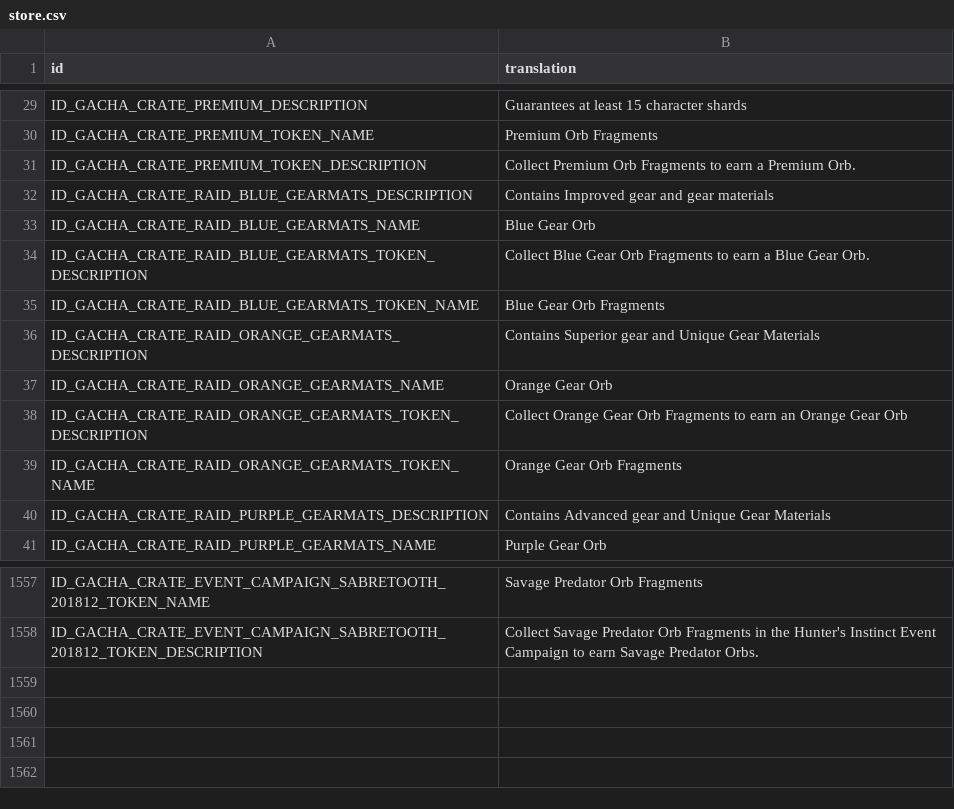
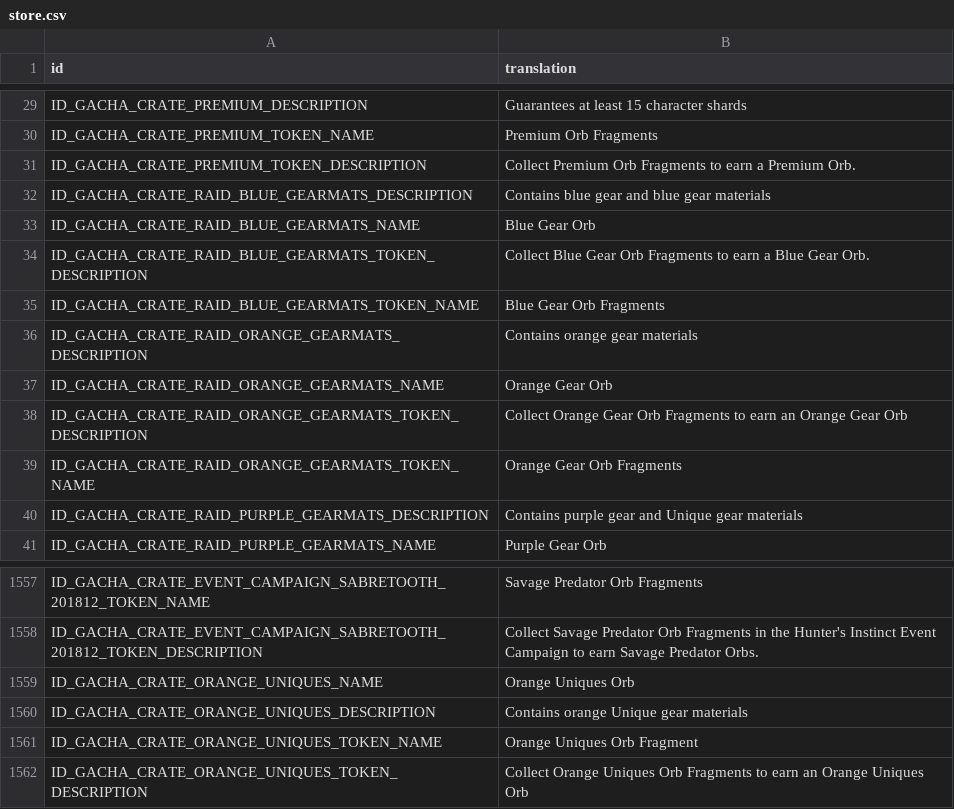
Before and after one commit to knight2269/msf, a CSV file: Config/m3localization/store.csv, drawn as a sheet; only a part is shown, gaps mark what is left out.

```diff
--- a/Config/m3localization/store.csv
+++ b/Config/m3localization/store.csv
@@ -31,3 +31,3 @@ ID_GACHA_CRATE_PREMIUM_TOKEN_NAME,Premium Orb Fragments
 ID_GACHA_CRATE_PREMIUM_TOKEN_DESCRIPTION,Collect Premium Orb Fragments to earn a Premium Orb.
-ID_GACHA_CRATE_RAID_BLUE_GEARMATS_DESCRIPTION,Contains Improved gear and gear materials
+ID_GACHA_CRATE_RAID_BLUE_GEARMATS_DESCRIPTION,Contains blue gear and blue gear materials
 ID_GACHA_CRATE_RAID_BLUE_GEARMATS_NAME,Blue Gear Orb
@@ -35,3 +35,3 @@ ID_GACHA_CRATE_RAID_BLUE_GEARMATS_TOKEN_DESCRIPTION,Collect Blue Gear Orb Fragme
 ID_GACHA_CRATE_RAID_BLUE_GEARMATS_TOKEN_NAME,Blue Gear Orb Fragments
-ID_GACHA_CRATE_RAID_ORANGE_GEARMATS_DESCRIPTION,Contains Superior gear and Unique Gear Materials
+ID_GACHA_CRATE_RAID_ORANGE_GEARMATS_DESCRIPTION,Contains orange gear materials
 ID_GACHA_CRATE_RAID_ORANGE_GEARMATS_NAME,Orange Gear Orb
@@ -39,3 +39,3 @@ ID_GACHA_CRATE_RAID_ORANGE_GEARMATS_TOKEN_DESCRIPTION,Collect Orange Gear Orb Fr
 ID_GACHA_CRATE_RAID_ORANGE_GEARMATS_TOKEN_NAME,Orange Gear Orb Fragments
-ID_GACHA_CRATE_RAID_PURPLE_GEARMATS_DESCRIPTION,Contains Advanced gear and Unique Gear Materials
+ID_GACHA_CRATE_RAID_PURPLE_GEARMATS_DESCRIPTION,Contains purple gear and Unique gear materials
 ID_GACHA_CRATE_RAID_PURPLE_GEARMATS_NAME,Purple Gear Orb
@@ -1558 +1558,5 @@ ID_GACHA_CRATE_EVENT_CAMPAIGN_SABRETOOTH_201812_TOKEN_NAME,Savage Predator Orb F
 ID_GACHA_CRATE_EVENT_CAMPAIGN_SABRETOOTH_201812_TOKEN_DESCRIPTION,Collect Savage Predator Orb Fragments in the Hunter's Instinct Event Campaign to earn Savage Predator Orbs.
+ID_GACHA_CRATE_ORANGE_UNIQUES_NAME,Orange Uniques Orb
+ID_GACHA_CRATE_ORANGE_UNIQUES_DESCRIPTION,Contains orange Unique gear materials
+ID_GACHA_CRATE_ORANGE_UNIQUES_TOKEN_NAME,Orange Uniques Orb Fragment
+ID_GACHA_CRATE_ORANGE_UNIQUES_TOKEN_DESCRIPTION,Collect Orange Uniques Orb Fragments to earn an Orange Uniques Orb
```
Also changed, not shown: Config/m3localization/achievements.csv, Config/m3localization/challenges.csv, 15 other files.
